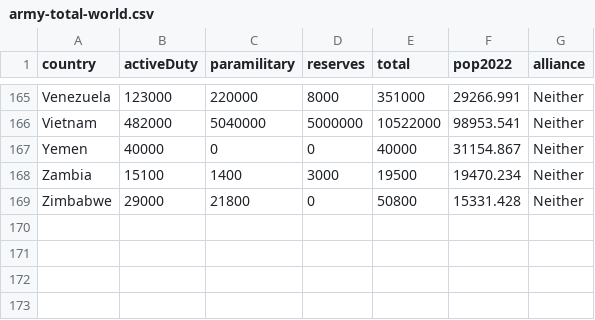
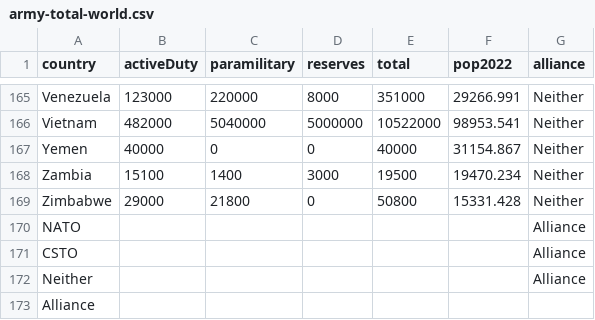
Before and after one commit to Jngg0093/DataVis2, a CSV file: Data Visualisation 2/Data/army-total-world.csv, drawn as a sheet; only a part is shown, gaps mark what is left out; the diff names each change by its address in the sheet, - before the commit and + after, or states it on an @@ line.

Commit message:
Add files via upload

```diff
--- a/Data Visualisation 2/Data/army-total-world.csv
+++ b/Data Visualisation 2/Data/army-total-world.csv
+row 170: NATO |  |  |  |  |  | Alliance
+row 171: CSTO |  |  |  |  |  | Alliance
+row 172: Neither |  |  |  |  |  | Alliance
+row 173: Alliance
```
